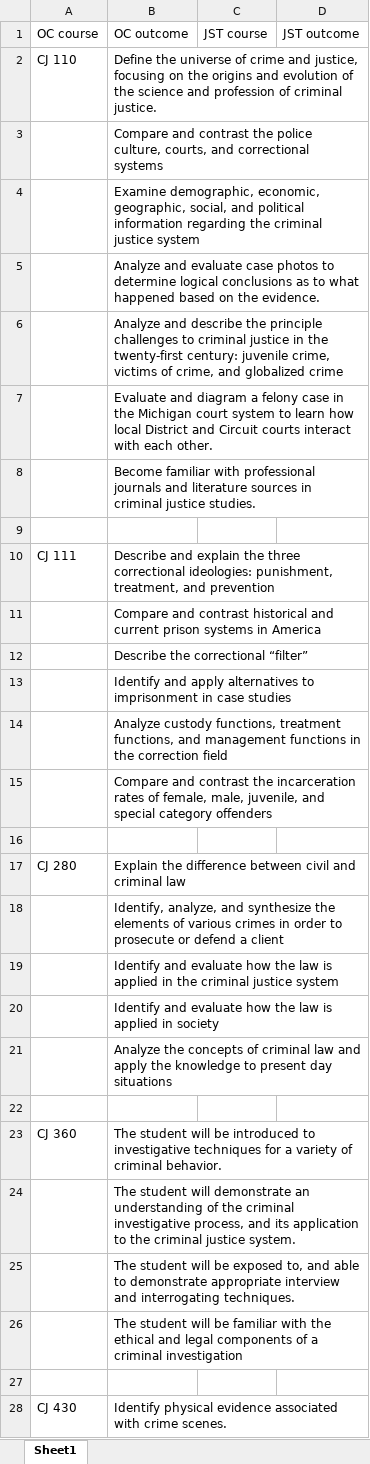
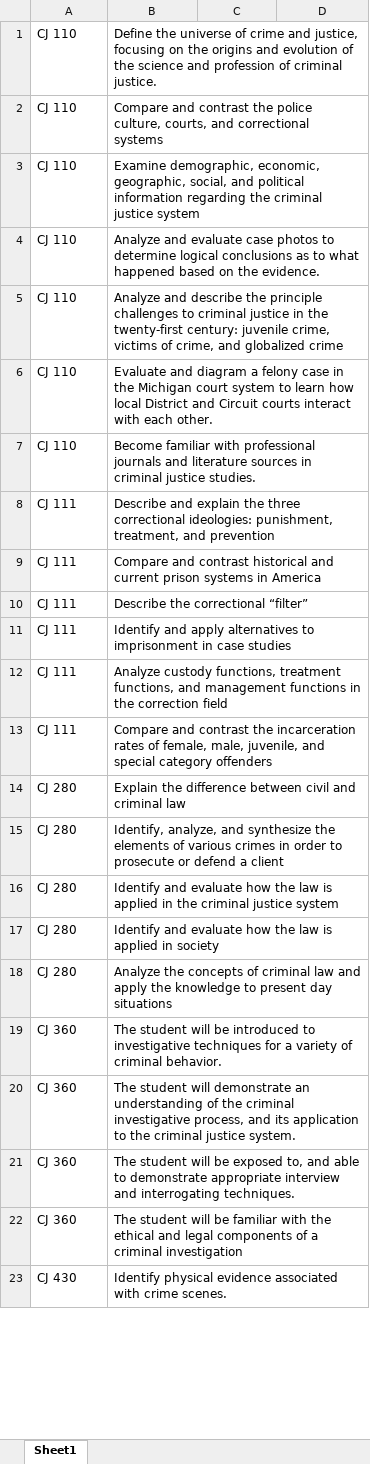
Before and after one commit to koryslaby/MCE-Project-for-MVAA, an Excel workbook: files/Insurance Claims Investigation minor.xlsx, sheet Sheet1, drawn as a sheet; only a part is shown; values as stored, in another font and other column widths than the file's, no cell formats; removed rows and columns are numbered as before the commit, all else as after; the diff covers the shown part only; the diff names each change by its address in the sheet, - before the commit and + after, or states it on an @@ line.

```diff
--- a/files/Insurance Claims Investigation minor.xlsx (sheet Sheet1)
+++ b/files/Insurance Claims Investigation minor.xlsx (sheet Sheet1)
-row 1: OC course | OC outcome | JST course | JST outcome
-A2:A7: (empty)
+A2:A7: CJ 110
-row 9: (empty)
-A9:A13: (empty)
+A9:A13: CJ 111
-row 16: (empty)
-A15:A18: (empty)
+A15:A18: CJ 280
-row 22: (empty)
-A20:A22: (empty)
+A20:A22: CJ 360
-row 27: (empty)
```
Also changed, not shown: 5 removed rows and 28 edited cells elsewhere in this sheet, cell formats, files/Criminal Justice Proffesional program.xlsx, files/InsuranceRisk Management Major.xlsx, 8 other files.
